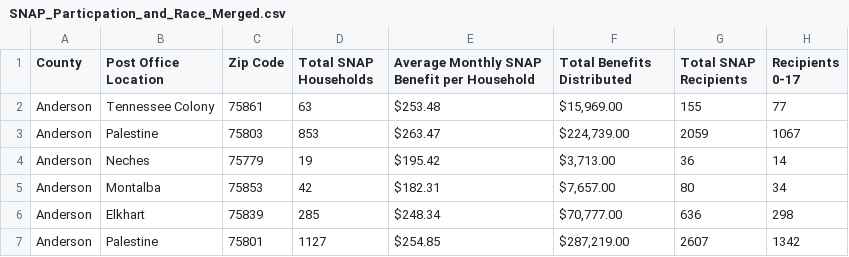
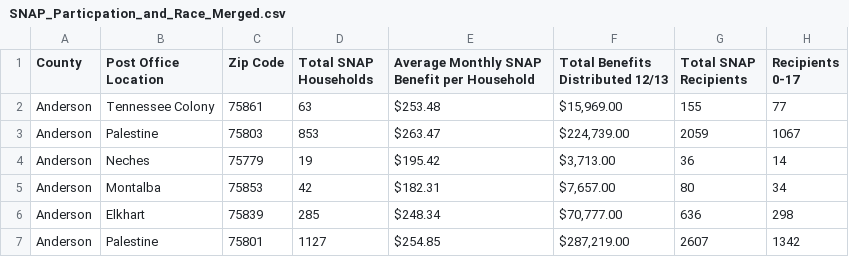
Before and after one commit to thinkshout/feeding-texas, a CSV file: assets/csv_data/SNAP_Particpation_and_Race_Merged.csv, drawn as a sheet; only a part is shown; the diff names each change by its address in the sheet, - before the commit and + after, or states it on an @@ line.

```diff
--- a/assets/csv_data/SNAP_Particpation_and_Race_Merged.csv
+++ b/assets/csv_data/SNAP_Particpation_and_Race_Merged.csv
-F1: Total Benefits Distributed
+F1: Total Benefits Distributed 12/13
```
Also changed, not shown: 18 other files.
